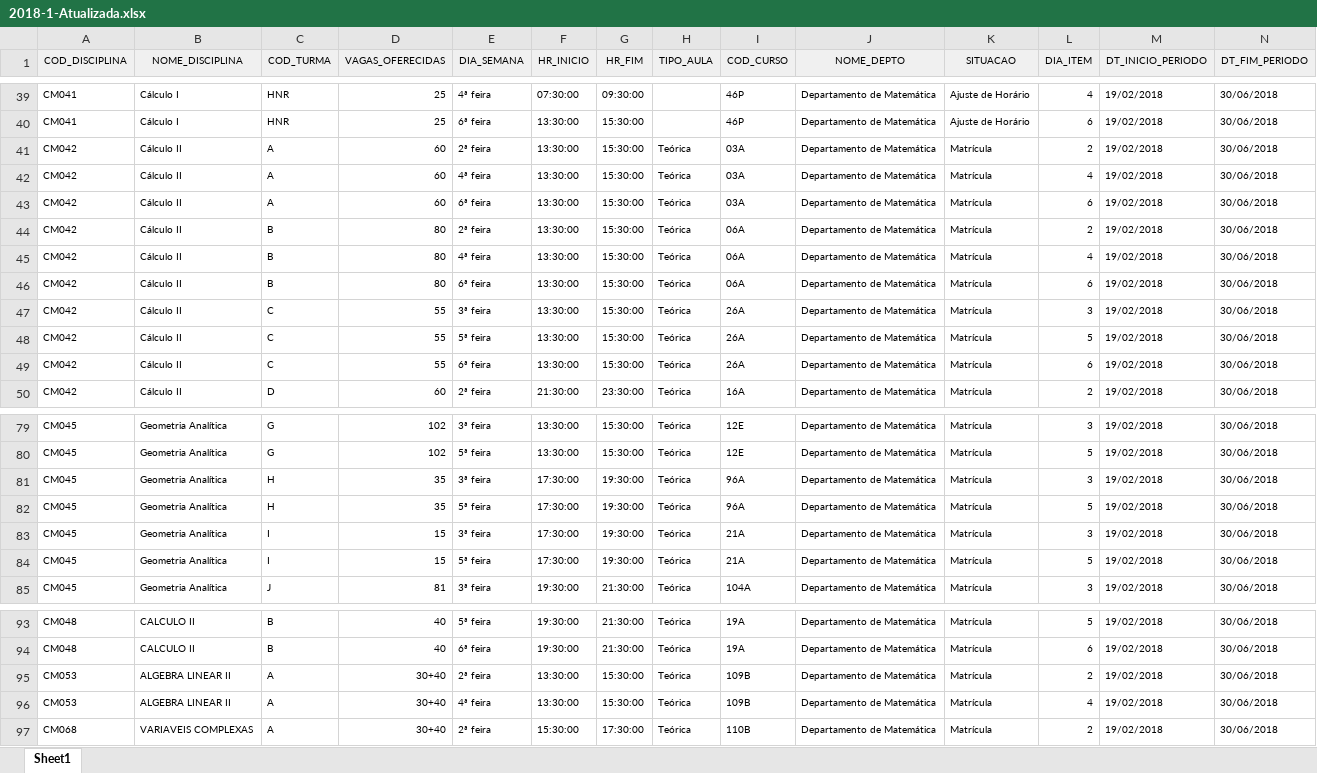
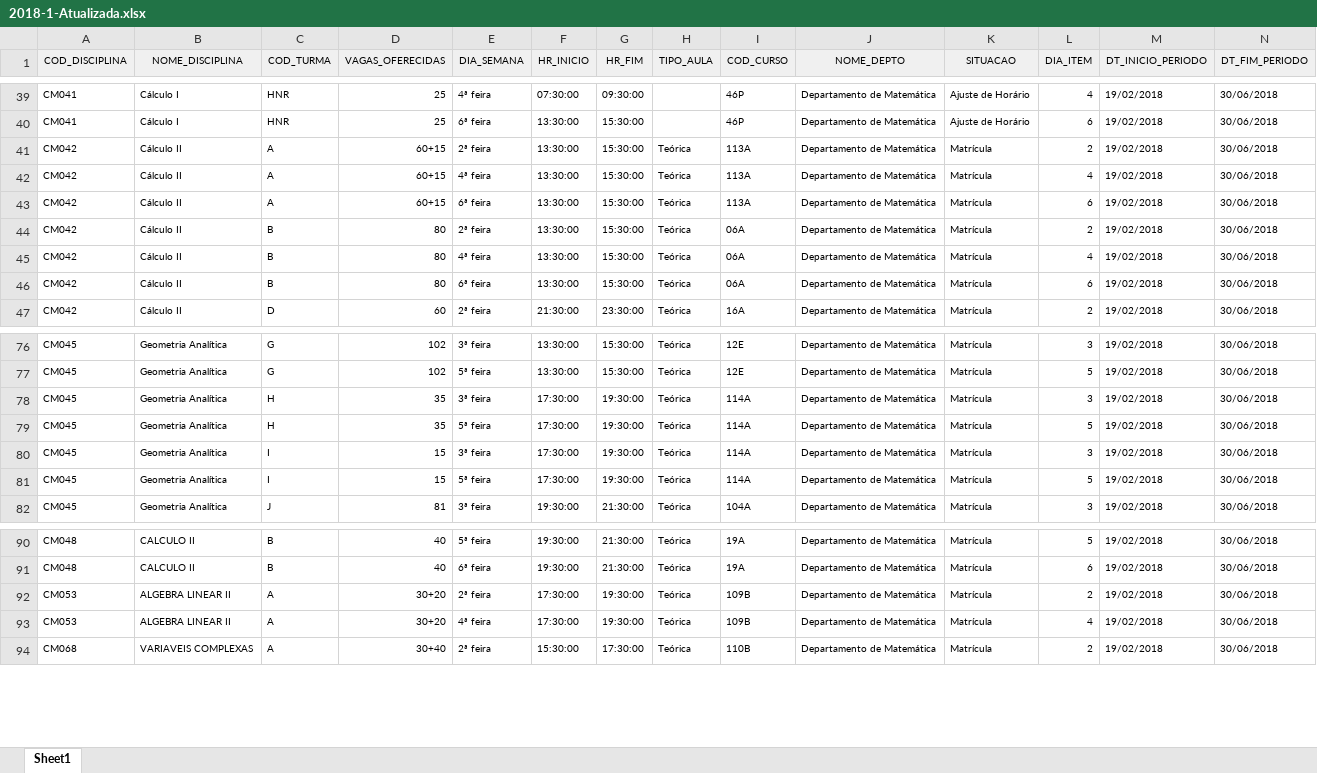
Before and after one commit to foolem/ficha2, an Excel workbook: lib/files/2018-1-Atualizada.xlsx, sheet Sheet1, drawn as a sheet; only a part is shown, gaps mark what is left out; values as stored, in another font and other column widths than the file's, no borders; removed rows and columns are numbered as before the commit, all else as after; rows hold the shown columns only; the diff covers the shown part only; the diff names each change by its address in the sheet, - before the commit and + after, or states it on an @@ line.

```diff
--- a/lib/files/2018-1-Atualizada.xlsx (sheet Sheet1)
+++ b/lib/files/2018-1-Atualizada.xlsx (sheet Sheet1)
-D41:D43 (VAGAS_OFERECIDAS): 60
+D41:D43 (VAGAS_OFERECIDAS): 60+15
-I41:I43 (COD_CURSO): 03A
+I41:I43 (COD_CURSO): 113A
-row 47: CM042 | Cálculo II | C | 55 | 3ª feira | 13:30:00 | 15:30:00 | Teórica | 26A | Departamento de Matemática | Matrícula | 3 | 19/02/2018 | 30/06/2018
-row 48: CM042 | Cálculo II | C | 55 | 5ª feira | 13:30:00 | 15:30:00 | Teórica | 26A | Departamento de Matemática | Matrícula | 5 | 19/02/2018 | 30/06/2018
-row 49: CM042 | Cálculo II | C | 55 | 6ª feira | 13:30:00 | 15:30:00 | Teórica | 26A | Departamento de Matemática | Matrícula | 6 | 19/02/2018 | 30/06/2018
-I78:I79 (COD_CURSO): 96A
+I78:I79 (COD_CURSO): 114A
-I80:I81 (COD_CURSO): 21A
+I80:I81 (COD_CURSO): 114A
-D92:D93 (VAGAS_OFERECIDAS): 30+40
+D92:D93 (VAGAS_OFERECIDAS): 30+20
-F92:F93 (HR_INICIO): 13:30:00
+F92:F93 (HR_INICIO): 17:30:00
-G92:G93 (HR_FIM): 15:30:00
+G92:G93 (HR_FIM): 19:30:00
```
Also changed, not shown: 4 edited cells elsewhere in this sheet, lib/files/courses.xlsx.
